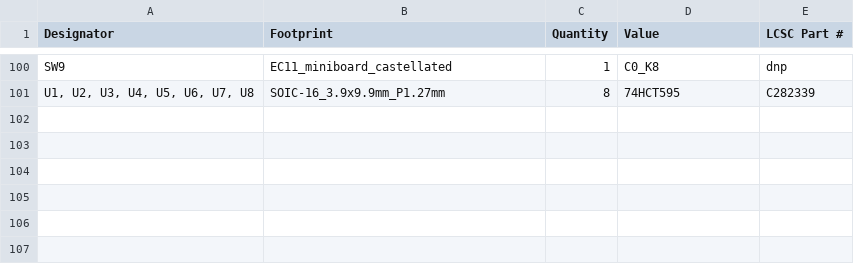
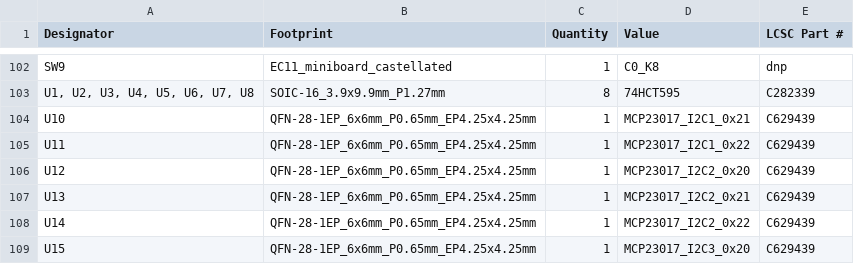
Before and after one commit to skylar-slideshows/Digilog_Capstone, a CSV file: PCB_CAD/BUCKET_CONTROLS/production/bom.csv, drawn as a sheet; only a part is shown, gaps mark what is left out; the diff covers the shown part only.

```diff
--- a/PCB_CAD/BUCKET_CONTROLS/production/bom.csv
+++ b/PCB_CAD/BUCKET_CONTROLS/production/bom.csv
@@ -101 +103,7 @@ SW9,EC11_miniboard_castellated,1,C0_K8,dnp
 "U1, U2, U3, U4, U5, U6, U7, U8",SOIC-16_3.9x9.9mm_P1.27mm,8,74HCT595,C282339
+U10,QFN-28-1EP_6x6mm_P0.65mm_EP4.25x4.25mm,1,MCP23017_I2C1_0x21,C629439
+U11,QFN-28-1EP_6x6mm_P0.65mm_EP4.25x4.25mm,1,MCP23017_I2C1_0x22,C629439
+U12,QFN-28-1EP_6x6mm_P0.65mm_EP4.25x4.25mm,1,MCP23017_I2C2_0x20,C629439
+U13,QFN-28-1EP_6x6mm_P0.65mm_EP4.25x4.25mm,1,MCP23017_I2C2_0x21,C629439
+U14,QFN-28-1EP_6x6mm_P0.65mm_EP4.25x4.25mm,1,MCP23017_I2C2_0x22,C629439
+U15,QFN-28-1EP_6x6mm_P0.65mm_EP4.25x4.25mm,1,MCP23017_I2C3_0x20,C629439
```
Also changed, not shown: 8 added rows and 2 edited cells elsewhere in this file, PCB_CAD/BUCKET_CONTROLS/production/designators.csv, PCB_CAD/BUCKET_CONTROLS/production/positions.csv, 13 other files.
